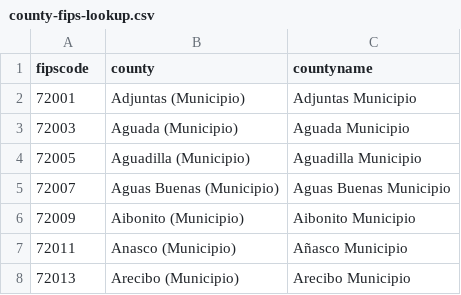
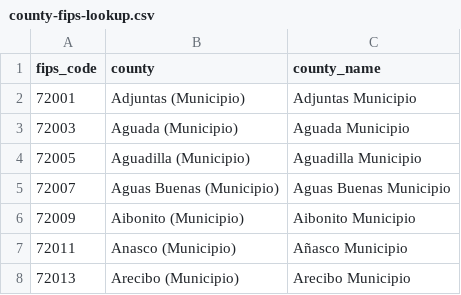
Before and after one commit to sonaliserro/w210-bluetarp, a CSV file: data/county-fips-lookup.csv, drawn as a sheet; only a part is shown.

Commit message:
Minor edits to variable names

```diff
--- a/data/county-fips-lookup.csv
+++ b/data/county-fips-lookup.csv
@@ -1,2 +1,2 @@
-fipscode,county,countyname
+fips_code,county,county_name
 72001,Adjuntas (Municipio),Adjuntas Municipio
```
